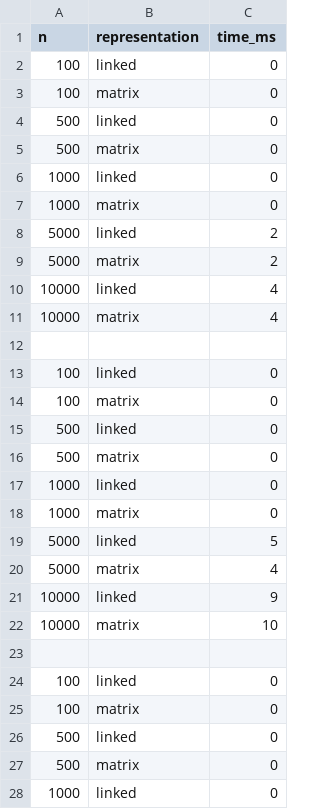
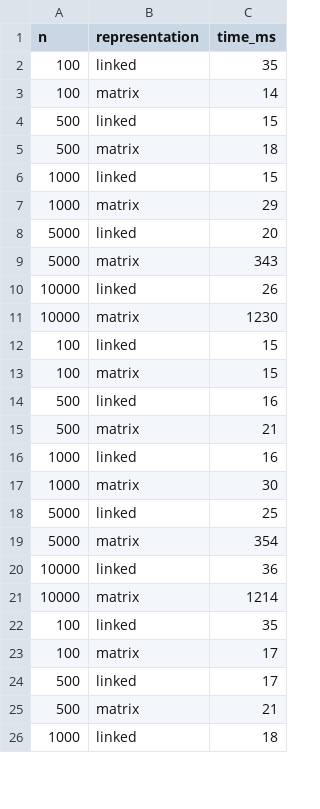
Before and after one commit to dared22/INF205, a CSV file: Innlevering 3/results/benchmark_results.csv, drawn as a sheet; only a part is shown; the diff covers the shown part only.

```diff
--- a/Innlevering 3/results/benchmark_results.csv
+++ b/Innlevering 3/results/benchmark_results.csv
@@ -1,28 +1,26 @@
 n,representation,time_ms
-100,linked,0
-100,matrix,0
-500,linked,0
-500,matrix,0
-1000,linked,0
-1000,matrix,0
-5000,linked,2
-5000,matrix,2
-10000,linked,4
-10000,matrix,4
-
-100,linked,0
-100,matrix,0
-500,linked,0
-500,matrix,0
-1000,linked,0
-1000,matrix,0
-5000,linked,5
-5000,matrix,4
-10000,linked,9
-10000,matrix,10
-
-100,linked,0
-100,matrix,0
-500,linked,0
-500,matrix,0
-1000,linked,0
+100,linked,35
+100,matrix,14
+500,linked,15
+500,matrix,18
+1000,linked,15
+1000,matrix,29
+5000,linked,20
+5000,matrix,343
+10000,linked,26
+10000,matrix,1230
+100,linked,15
+100,matrix,15
+500,linked,16
+500,matrix,21
+1000,linked,16
+1000,matrix,30
+5000,linked,25
+5000,matrix,354
+10000,linked,36
+10000,matrix,1214
+100,linked,35
+100,matrix,17
+500,linked,17
+500,matrix,21
+1000,linked,18
```
Also changed, not shown: 5 edited cells elsewhere in this file, 31 other files.
